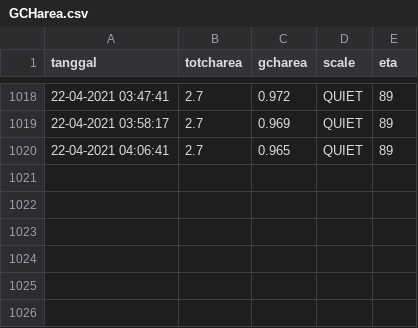
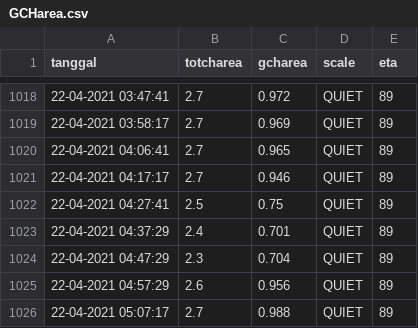
Before and after one commit to mzamzam/mzamzam.github.io, a CSV file: GCHarea.csv, drawn as a sheet; only a part is shown, gaps mark what is left out; the diff names each change by its address in the sheet, - before the commit and + after, or states it on an @@ line.

Commit message:
data terbaru

```diff
--- a/GCHarea.csv
+++ b/GCHarea.csv
+row 1021: 22-04-2021 04:17:17 | 2.7 | 0.946 | QUIET | 89
+row 1022: 22-04-2021 04:27:41 | 2.5 | 0.75 | QUIET | 89
+row 1023: 22-04-2021 04:37:29 | 2.4 | 0.701 | QUIET | 89
+row 1024: 22-04-2021 04:47:29 | 2.3 | 0.704 | QUIET | 89
+row 1025: 22-04-2021 04:57:29 | 2.6 | 0.956 | QUIET | 89
+row 1026: 22-04-2021 05:07:17 | 2.7 | 0.988 | QUIET | 89
```
Also changed, not shown: 1 other file.
